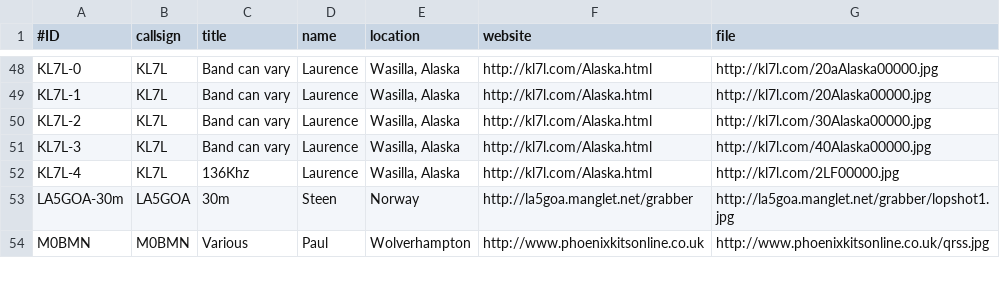
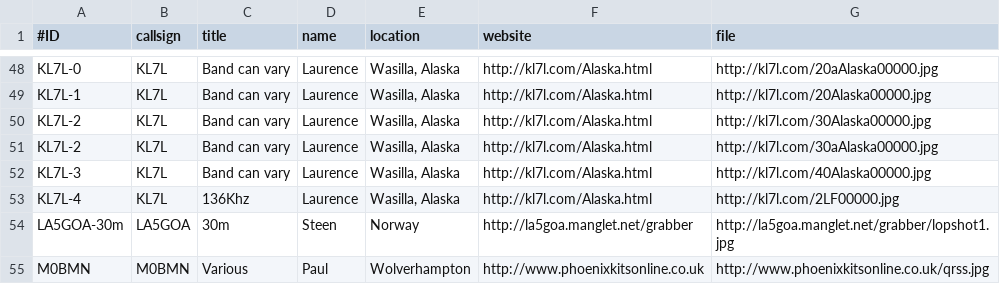
Before and after one commit to swharden/QRSSplus, a CSV file: grabbers.csv, drawn as a sheet; only a part is shown, gaps mark what is left out; the diff names each change by its address in the sheet, - before the commit and + after, or states it on an @@ line.

Commit message:
Add KL7L FSKVIEW alt 30m.

```diff
--- a/grabbers.csv
+++ b/grabbers.csv
+row 51: KL7L-2 | KL7L | Band can vary | Laurence | Wasilla, Alaska | http://kl7l.com/Alaska.html | http://kl7l.com/30aAlaska00000.jpg
```
